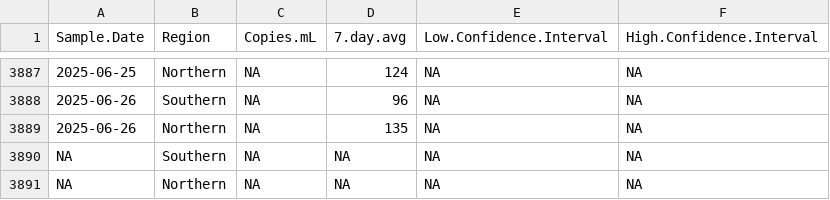
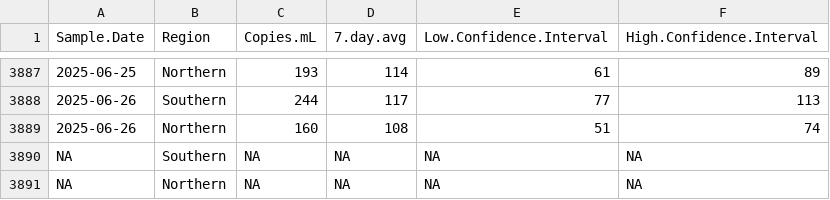
Before and after one commit to bensteinberg/mwra-biobot, a CSV file: mwra-biobot-tidied.csv, drawn as a sheet; only a part is shown, gaps mark what is left out; the diff covers the shown part only; the diff names each change by its address in the sheet, - before the commit and + after, or states it on an @@ line.

Commit message:
Update from /media/file/mwradata20250702-data

```diff
--- a/mwra-biobot-tidied.csv
+++ b/mwra-biobot-tidied.csv
-C3887 (Copies.mL): NA
+C3887 (Copies.mL): 193
-D3887 (7.day.avg): 124
+D3887 (7.day.avg): 114
-E3887 (Low.Confidence.Interval): NA
+E3887 (Low.Confidence.Interval): 61
-F3887 (High.Confidence.Interval): NA
+F3887 (High.Confidence.Interval): 89
-C3888 (Copies.mL): NA
+C3888 (Copies.mL): 244
-D3888 (7.day.avg): 96
+D3888 (7.day.avg): 117
-E3888 (Low.Confidence.Interval): NA
+E3888 (Low.Confidence.Interval): 77
-F3888 (High.Confidence.Interval): NA
+F3888 (High.Confidence.Interval): 113
-C3889 (Copies.mL): NA
+C3889 (Copies.mL): 160
-D3889 (7.day.avg): 135
+D3889 (7.day.avg): 108
-E3889 (Low.Confidence.Interval): NA
+E3889 (Low.Confidence.Interval): 51
-F3889 (High.Confidence.Interval): NA
+F3889 (High.Confidence.Interval): 74
```
Also changed, not shown: 10 added rows, 10 removed rows and 12 edited cells elsewhere in this file, mwra-biobot.csv, 1 other file.
